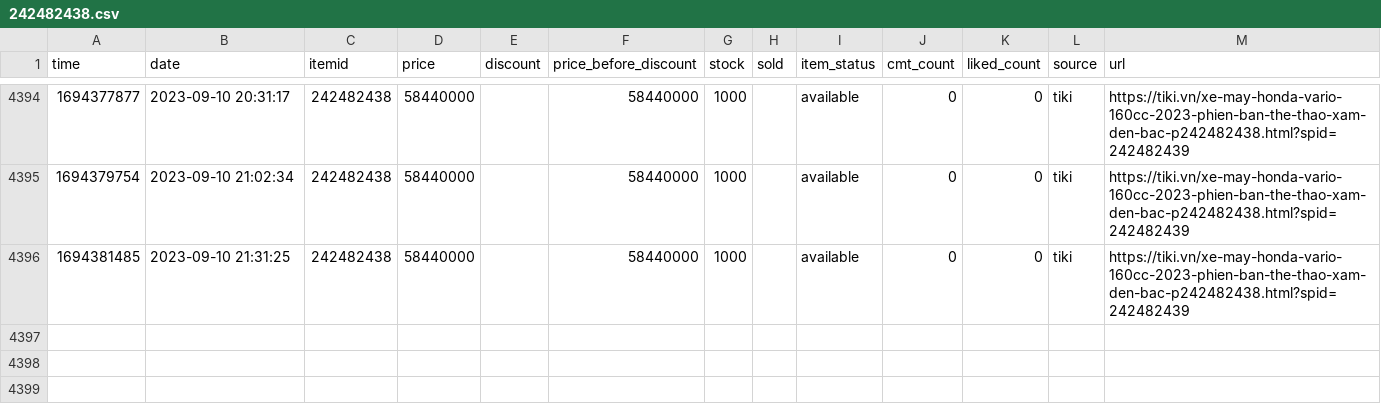
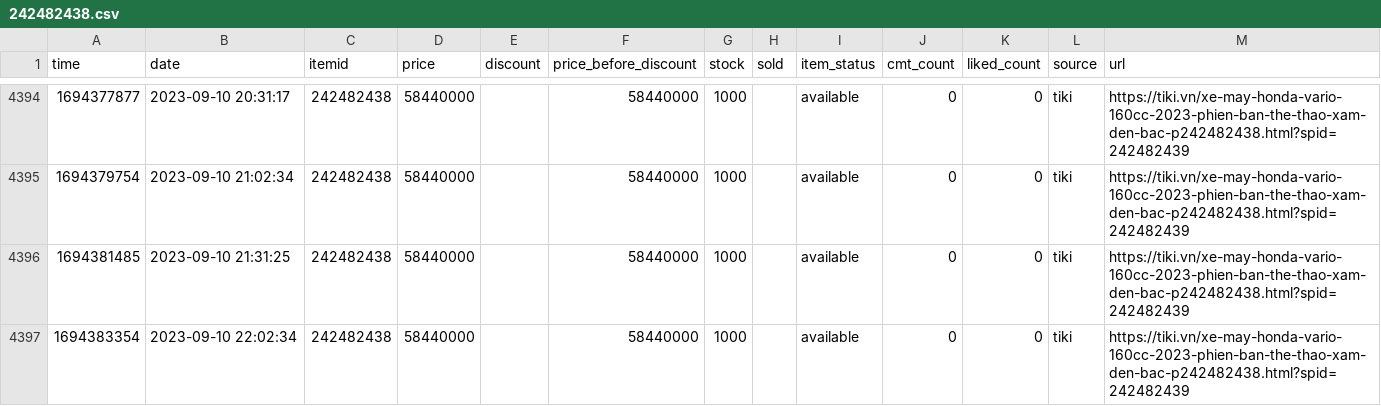
Before and after one commit to neko-pro/rez0nk, a CSV file: data/history/242482438.csv, drawn as a sheet; only a part is shown, gaps mark what is left out.

```diff
--- a/data/history/242482438.csv
+++ b/data/history/242482438.csv
@@ -4396 +4396,2 @@ time,date,itemid,price,discount,price_before_discount,stock,sold,item_status,cmt
 1694381485,2023-09-10 21:31:25,242482438,58440000,,58440000,1000,,available,0,0,tiki,https://tiki.vn/xe-may-honda-vario-160cc-2023-phien-ban-the-thao-xam-den-bac-p242482438.html?spid=242482439
+1694383354,2023-09-10 22:02:34,242482438,58440000,,58440000,1000,,available,0,0,tiki,https://tiki.vn/xe-may-honda-vario-160cc-2023-phien-ban-the-thao-xam-den-bac-p242482438.html?spid=242482439
```
Also changed, not shown: data/history/127367894.csv, data/history/183035665.csv, 11 other files.
